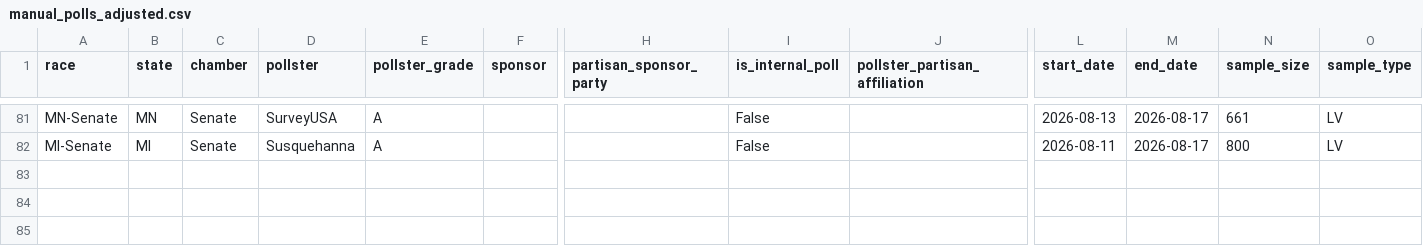
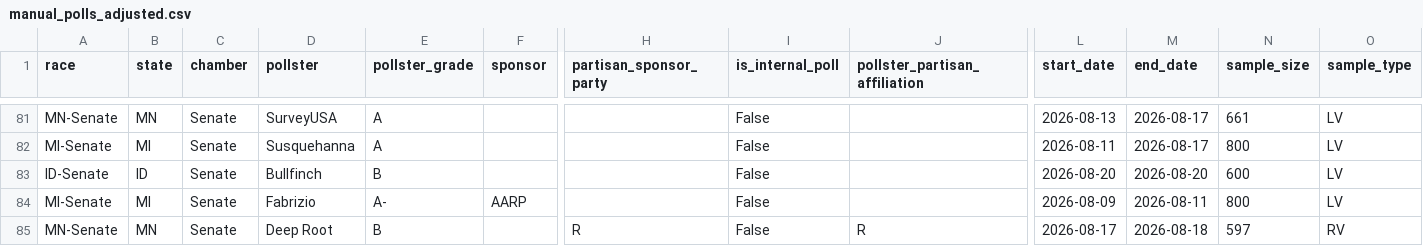
Before and after one commit to benyelin/2026-Senate-Model, a CSV file: inputs/manual_polls_adjusted.csv, drawn as a sheet; only a part is shown, gaps mark what is left out; rows hold the shown columns only; the diff names each change by its address in the sheet, - before the commit and + after, or states it on an @@ line.

```diff
--- a/inputs/manual_polls_adjusted.csv
+++ b/inputs/manual_polls_adjusted.csv
+row 83: ID-Senate | ID | Senate | Bullfinch | B |  |  | False |  | 2026-08-20 | 2026-08-20 | 600 | LV
+row 84: MI-Senate | MI | Senate | Fabrizio | A- | AARP |  | False |  | 2026-08-09 | 2026-08-11 | 800 | LV
+row 85: MN-Senate | MN | Senate | Deep Root | B |  | R | False | R | 2026-08-17 | 2026-08-18 | 597 | RV
```
Also changed, not shown: inputs/bayesian_update_generated.csv, inputs/pollster_registry.csv, 16 other files.
